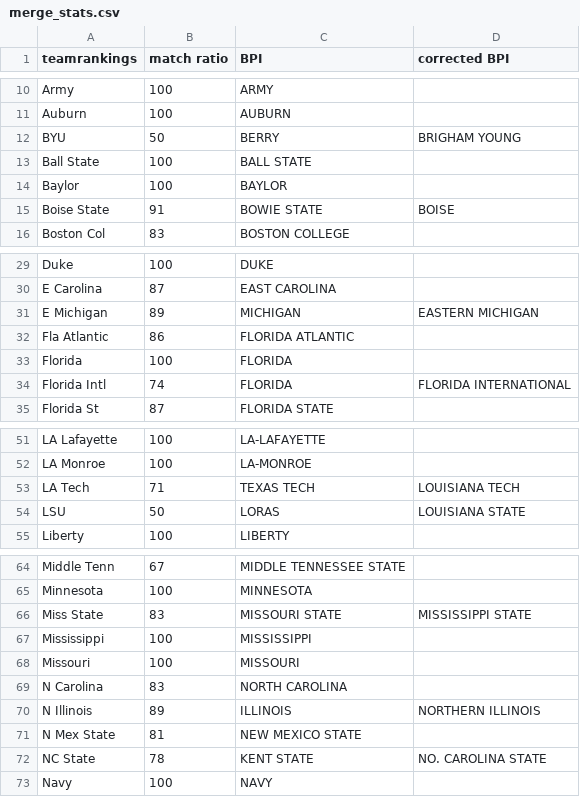
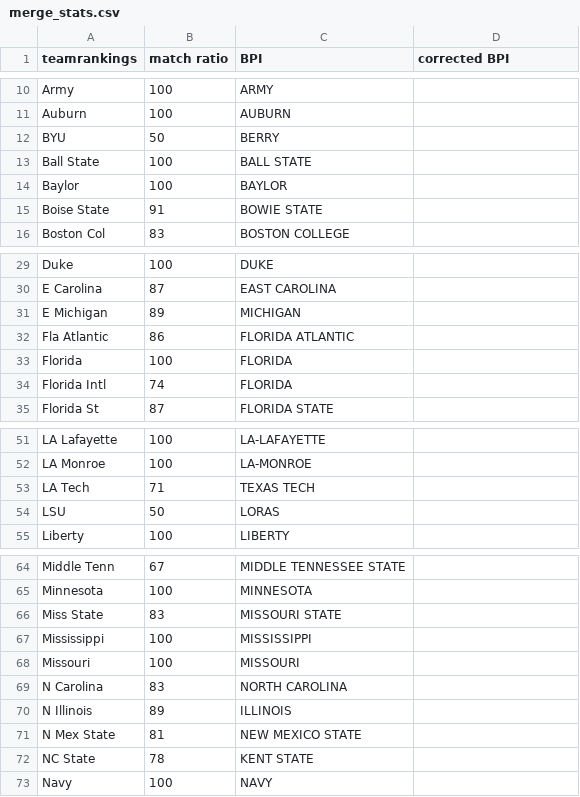
Before and after one commit to meprogrammerguy/pyBlitz, a CSV file: data/merge_stats.csv, drawn as a sheet; only a part is shown, gaps mark what is left out; the diff covers the shown part only.

```diff
--- a/data/merge_stats.csv
+++ b/data/merge_stats.csv
@@ -11,6 +11,6 @@ Army,100,ARMY,
 Auburn,100,AUBURN,
-BYU,50,BERRY,BRIGHAM YOUNG
+BYU,50,BERRY,
 Ball State,100,BALL STATE,
 Baylor,100,BAYLOR,
-Boise State,91,BOWIE STATE,BOISE
+Boise State,91,BOWIE STATE,
 Boston Col,83,BOSTON COLLEGE,
@@ -30,6 +30,6 @@ Duke,100,DUKE,
 E Carolina,87,EAST CAROLINA,
-E Michigan,89,MICHIGAN,EASTERN MICHIGAN
+E Michigan,89,MICHIGAN,
 Fla Atlantic,86,FLORIDA ATLANTIC,
 Florida,100,FLORIDA,
-Florida Intl,74,FLORIDA,FLORIDA INTERNATIONAL
+Florida Intl,74,FLORIDA,
 Florida St,87,FLORIDA STATE,
@@ -52,4 +52,4 @@ LA Lafayette,100,LA-LAFAYETTE,
 LA Monroe,100,LA-MONROE,
-LA Tech,71,TEXAS TECH,LOUISIANA TECH
-LSU,50,LORAS,LOUISIANA STATE
+LA Tech,71,TEXAS TECH,
+LSU,50,LORAS,
 Liberty,100,LIBERTY,
@@ -65,3 +65,3 @@ Middle Tenn,67,MIDDLE TENNESSEE STATE,
 Minnesota,100,MINNESOTA,
-Miss State,83,MISSOURI STATE,MISSISSIPPI STATE
+Miss State,83,MISSOURI STATE,
 Mississippi,100,MISSISSIPPI,
@@ -69,5 +69,5 @@ Missouri,100,MISSOURI,
 N Carolina,83,NORTH CAROLINA,
-N Illinois,89,ILLINOIS,NORTHERN ILLINOIS
+N Illinois,89,ILLINOIS,
 N Mex State,81,NEW MEXICO STATE,
-NC State,78,KENT STATE,NO. CAROLINA STATE
+NC State,78,KENT STATE,
 Navy,100,NAVY,
```
Also changed, not shown: 15 edited cells elsewhere in this file, data/merge.csv, data/merge_abbreviation.csv, 5 other files.
